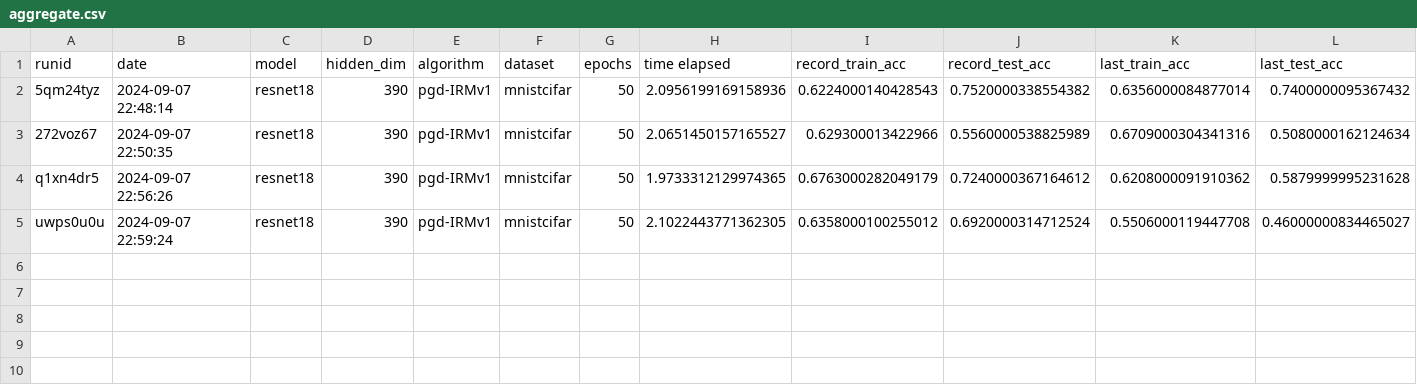
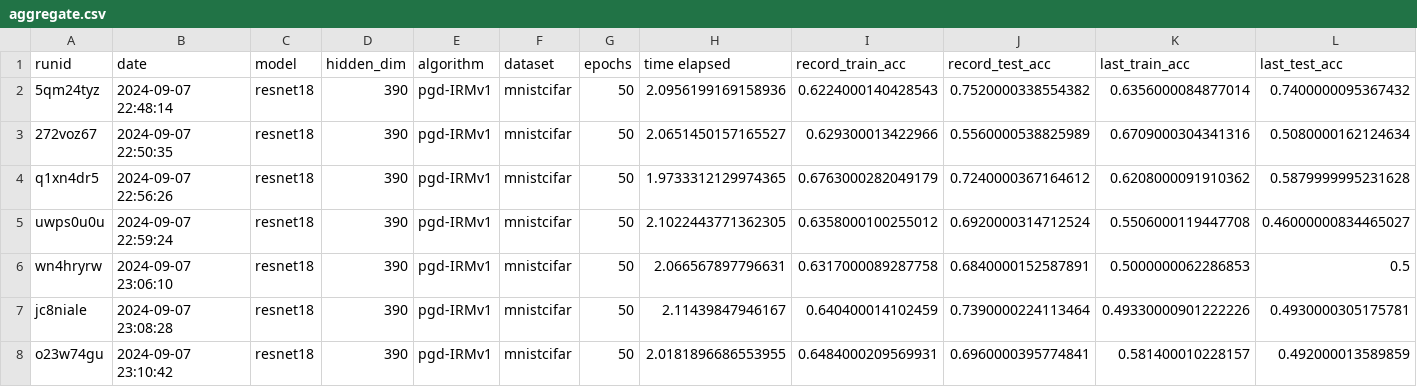
Before and after one commit to janezdu/sparseIRM-resnet-ver, a CSV file: aggregate.csv, drawn as a sheet; only a part is shown; rows hold the shown columns only; the diff names each change by its address in the sheet, - before the commit and + after, or states it on an @@ line.

```diff
--- a/aggregate.csv
+++ b/aggregate.csv
+row 6: wn4hryrw | 2024-09-07 23:06:10 | resnet18 | 390 | pgd-IRMv1 | mnistcifar | 50 | 2.066567897796631 | 0.6317000089287758 | 0.6840000152587891 | 0.5000000062286853 | 0.5
+row 7: jc8niale | 2024-09-07 23:08:28 | resnet18 | 390 | pgd-IRMv1 | mnistcifar | 50 | 2.11439847946167 | 0.640400014102459 | 0.7390000224113464 | 0.49330000901222226 | 0.4930000305175781
+row 8: o23w74gu | 2024-09-07 23:10:42 | resnet18 | 390 | pgd-IRMv1 | mnistcifar | 50 | 2.0181896686553955 | 0.6484000209569931 | 0.6960000395774841 | 0.581400010228157 | 0.492000013589859
```
